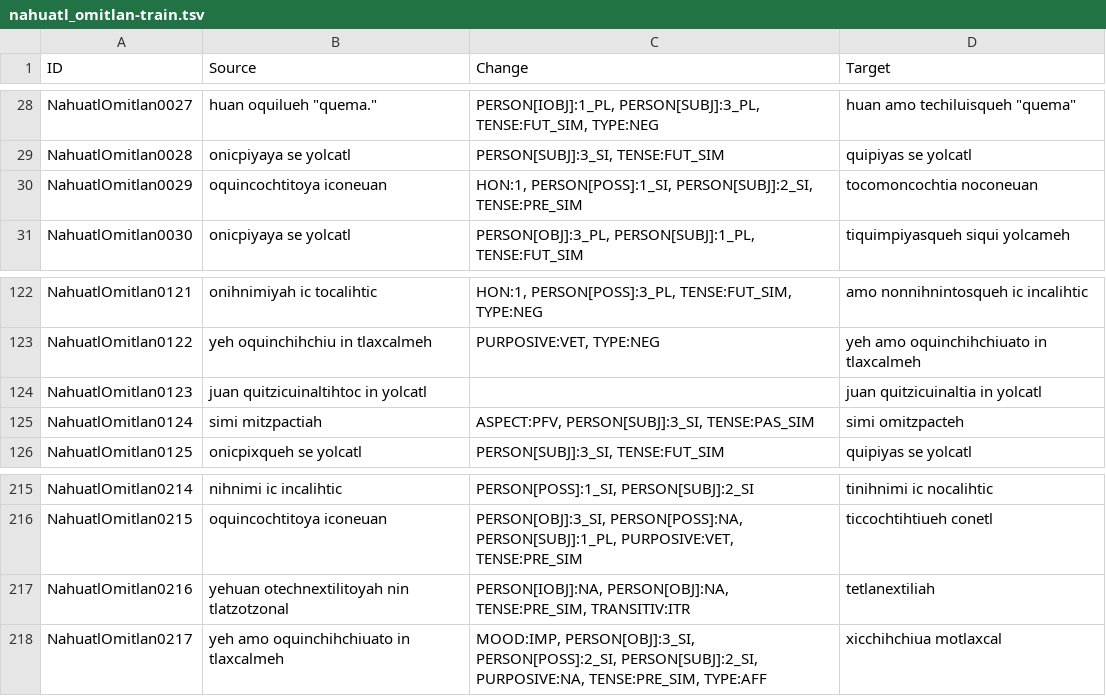
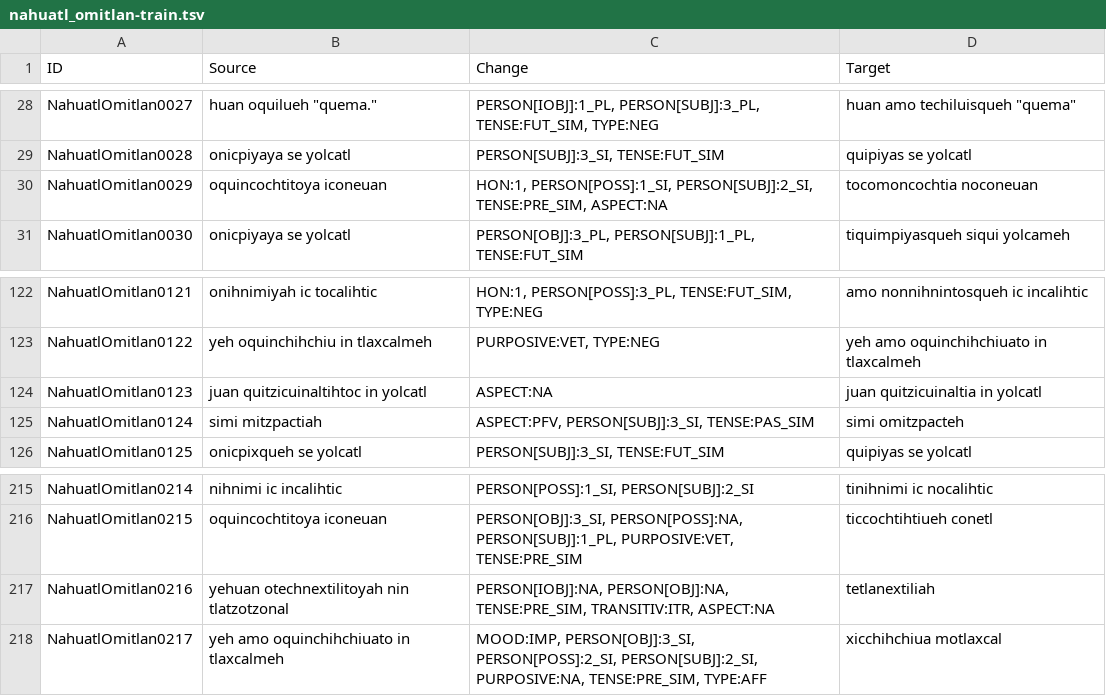
Before and after one commit to AmericasNLP/americasnlp2025, a TSV file: ST2_EducationalMaterials/data/nahuatl_omitlan-train.tsv, drawn as a sheet; only a part is shown, gaps mark what is left out.

Commit message:
Fix missing ASPECT:NA in ST2 Nahuatl train data (thanks to Justin Vasselli and Robert Pugh)

```diff
--- a/ST2_EducationalMaterials/data/nahuatl_omitlan-train.tsv
+++ b/ST2_EducationalMaterials/data/nahuatl_omitlan-train.tsv
@@ -29,3 +29,3 @@ NahuatlOmitlan0027	"huan oquilueh ""quema."""	PERSON[IOBJ]:1_PL, PERSON[SUBJ]:3_
 NahuatlOmitlan0028	onicpiyaya se yolcatl	PERSON[SUBJ]:3_SI, TENSE:FUT_SIM	quipiyas se yolcatl
-NahuatlOmitlan0029	oquincochtitoya iconeuan	HON:1, PERSON[POSS]:1_SI, PERSON[SUBJ]:2_SI, TENSE:PRE_SIM	tocomoncochtia noconeuan
+NahuatlOmitlan0029	oquincochtitoya iconeuan	HON:1, PERSON[POSS]:1_SI, PERSON[SUBJ]:2_SI, TENSE:PRE_SIM, ASPECT:NA	tocomoncochtia noconeuan
 NahuatlOmitlan0030	onicpiyaya se yolcatl	PERSON[OBJ]:3_PL, PERSON[SUBJ]:1_PL, TENSE:FUT_SIM	tiquimpiyasqueh siqui yolcameh
@@ -123,3 +123,3 @@ NahuatlOmitlan0121	onihnimiyah ic tocalihtic	HON:1, PERSON[POSS]:3_PL, TENSE:FUT
 NahuatlOmitlan0122	yeh oquinchihchiu in tlaxcalmeh	PURPOSIVE:VET, TYPE:NEG	yeh amo oquinchihchiuato in tlaxcalmeh
-NahuatlOmitlan0123	juan quitzicuinaltihtoc in yolcatl		juan quitzicuinaltia in yolcatl
+NahuatlOmitlan0123	juan quitzicuinaltihtoc in yolcatl	ASPECT:NA	juan quitzicuinaltia in yolcatl
 NahuatlOmitlan0124	simi mitzpactiah	ASPECT:PFV, PERSON[SUBJ]:3_SI, TENSE:PAS_SIM	simi omitzpacteh
@@ -216,3 +216,3 @@ NahuatlOmitlan0214	nihnimi ic incalihtic	PERSON[POSS]:1_SI, PERSON[SUBJ]:2_SI	ti
 NahuatlOmitlan0215	oquincochtitoya iconeuan	PERSON[OBJ]:3_SI, PERSON[POSS]:NA, PERSON[SUBJ]:1_PL, PURPOSIVE:VET, TENSE:PRE_SIM	ticcochtihtiueh conetl
-NahuatlOmitlan0216	yehuan otechnextilitoyah nin tlatzotzonal	PERSON[IOBJ]:NA, PERSON[OBJ]:NA, TENSE:PRE_SIM, TRANSITIV:ITR	tetlanextiliah
+NahuatlOmitlan0216	yehuan otechnextilitoyah nin tlatzotzonal	PERSON[IOBJ]:NA, PERSON[OBJ]:NA, TENSE:PRE_SIM, TRANSITIV:ITR, ASPECT:NA	tetlanextiliah
 NahuatlOmitlan0217	yeh amo oquinchihchiuato in tlaxcalmeh	MOOD:IMP, PERSON[OBJ]:3_SI, PERSON[POSS]:2_SI, PERSON[SUBJ]:2_SI, PURPOSIVE:NA, TENSE:PRE_SIM, TYPE:AFF	xicchihchiua motlaxcal
```
